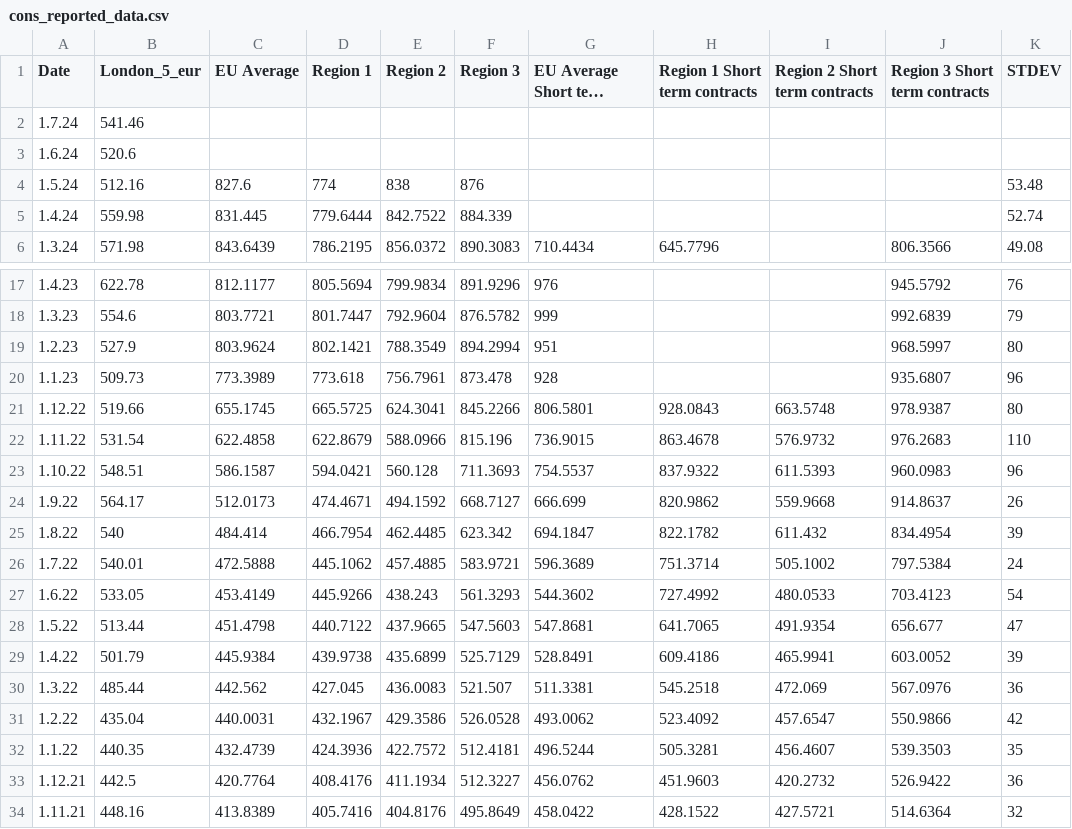
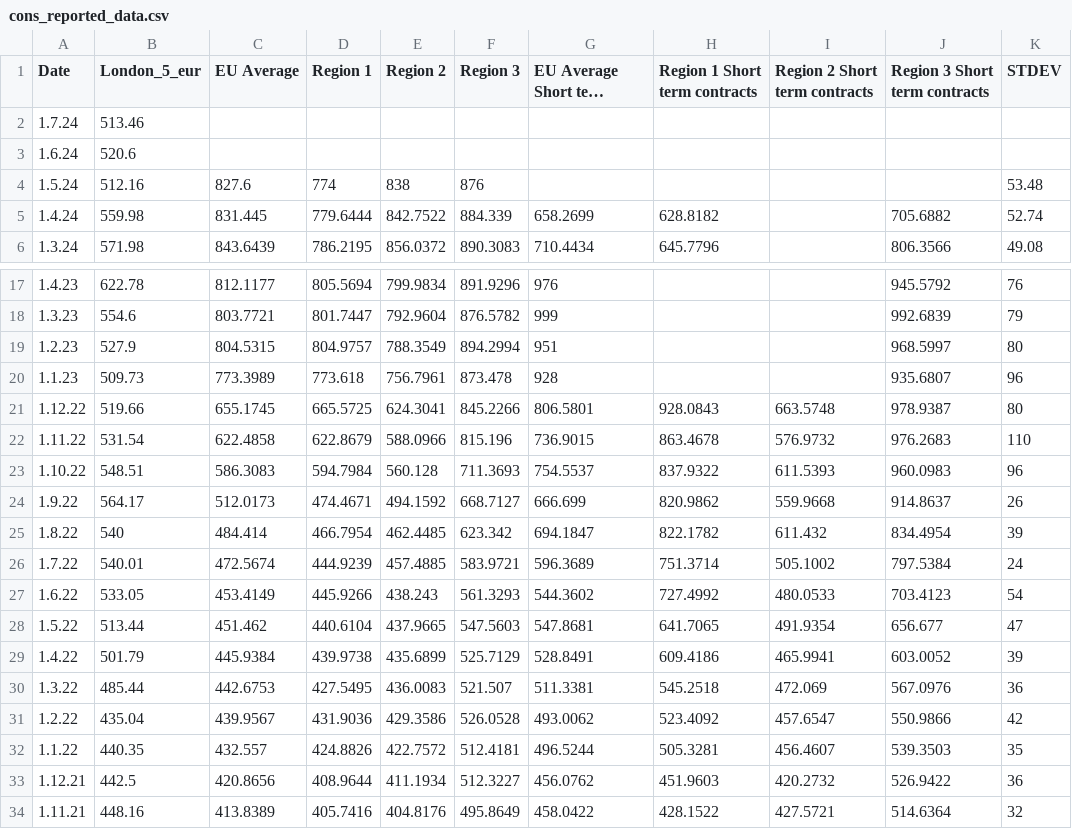
Before and after one commit to hoolio61/data, a CSV file: cons_reported_data.csv, drawn as a sheet; only a part is shown, gaps mark what is left out; long unchanged cells end in …; the diff names each change by its address in the sheet, - before the commit and + after, or states it on an @@ line.

Commit message:
Add files via upload

```diff
--- a/cons_reported_data.csv
+++ b/cons_reported_data.csv
-B2 (London_5_eur): 541.46
+B2 (London_5_eur): 513.46
-G5 (EU Average Short term contracts): (empty)
+G5 (EU Average Short term contracts): 658.2699
-H5 (Region 1 Short term contracts): (empty)
+H5 (Region 1 Short term contracts): 628.8182
-J5 (Region 3 Short term contracts): (empty)
+J5 (Region 3 Short term contracts): 705.6882
-C19 (EU Average): 803.9624
+C19 (EU Average): 804.5315
-D19 (Region 1): 802.1421
+D19 (Region 1): 804.9757
-C23 (EU Average): 586.1587
+C23 (EU Average): 586.3083
-D23 (Region 1): 594.0421
+D23 (Region 1): 594.7984
-C26 (EU Average): 472.5888
+C26 (EU Average): 472.5674
-D26 (Region 1): 445.1062
+D26 (Region 1): 444.9239
-C28 (EU Average): 451.4798
+C28 (EU Average): 451.462
-D28 (Region 1): 440.7122
+D28 (Region 1): 440.6104
-C30 (EU Average): 442.562
+C30 (EU Average): 442.6753
-D30 (Region 1): 427.045
+D30 (Region 1): 427.5495
-C31 (EU Average): 440.0031
+C31 (EU Average): 439.9567
-D31 (Region 1): 432.1967
+D31 (Region 1): 431.9036
-C32 (EU Average): 432.4739
+C32 (EU Average): 432.557
-D32 (Region 1): 424.3936
+D32 (Region 1): 424.8826
-C33 (EU Average): 420.7764
+C33 (EU Average): 420.8656
-D33 (Region 1): 408.4176
+D33 (Region 1): 408.9644
```
